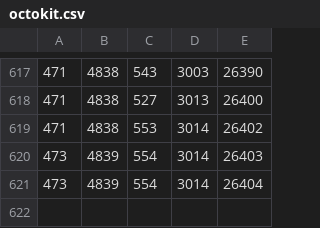
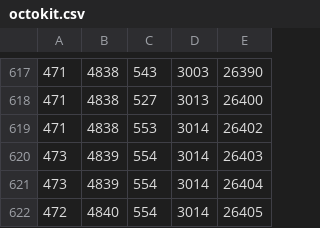
Before and after one commit to octotask/sandbox, a CSV file: data/octokit.csv, drawn as a sheet; only a part is shown, gaps mark what is left out.

```diff
--- a/data/octokit.csv
+++ b/data/octokit.csv
@@ -621 +621,2 @@
 473,4839,554,3014,26404
+472,4840,554,3014,26405
```
